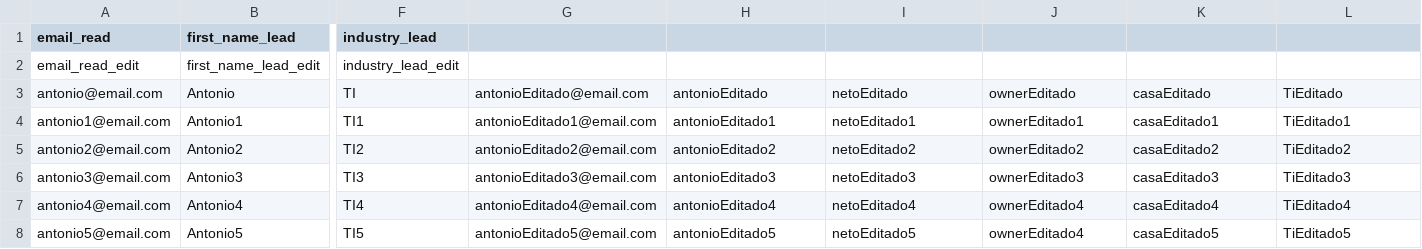
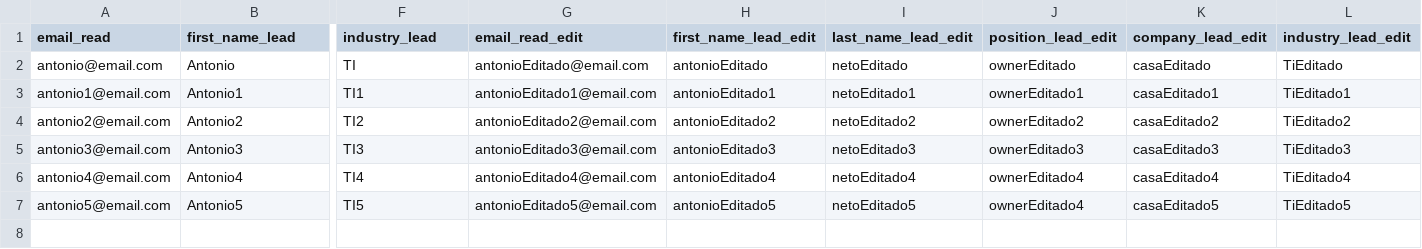
Before and after one commit to antoniobigas/Qa-Postman-automacao, a CSV file: dados_csv.csv, drawn as a sheet; only a part is shown, gaps mark what is left out; rows hold the shown columns only; the diff names each change by its address in the sheet, - before the commit and + after, or states it on an @@ line.

```diff
--- a/dados_csv.csv
+++ b/dados_csv.csv
-G1: (empty)
+G1: email_read_edit
-H1: (empty)
+H1: first_name_lead_edit
-I1: (empty)
+I1: last_name_lead_edit
-J1: (empty)
+J1: position_lead_edit
-K1: (empty)
+K1: company_lead_edit
-L1: (empty)
+L1: industry_lead_edit
-row 2: email_read_edit | first_name_lead_edit | industry_lead_edit
```
Also changed, not shown: 2 other files.
